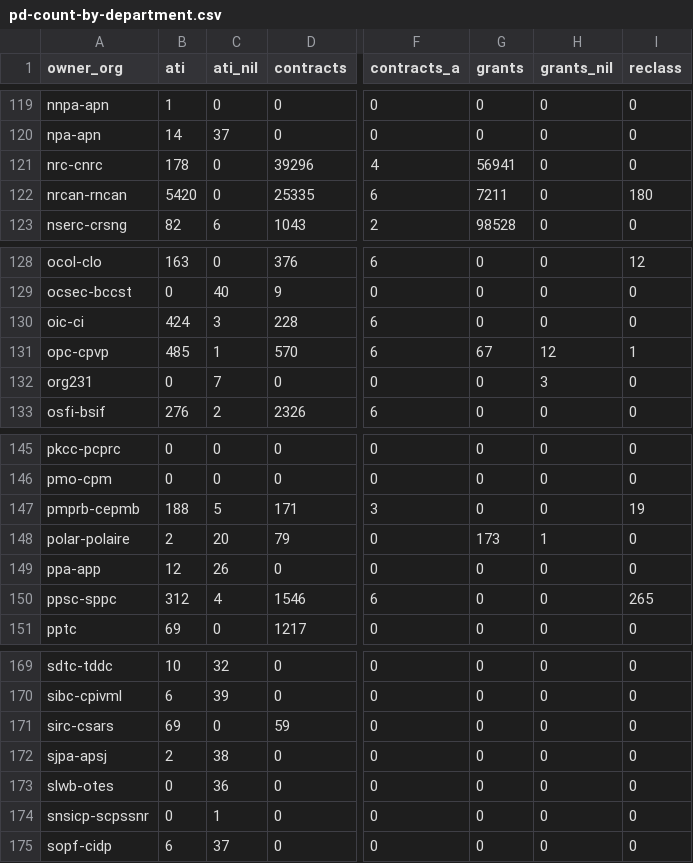
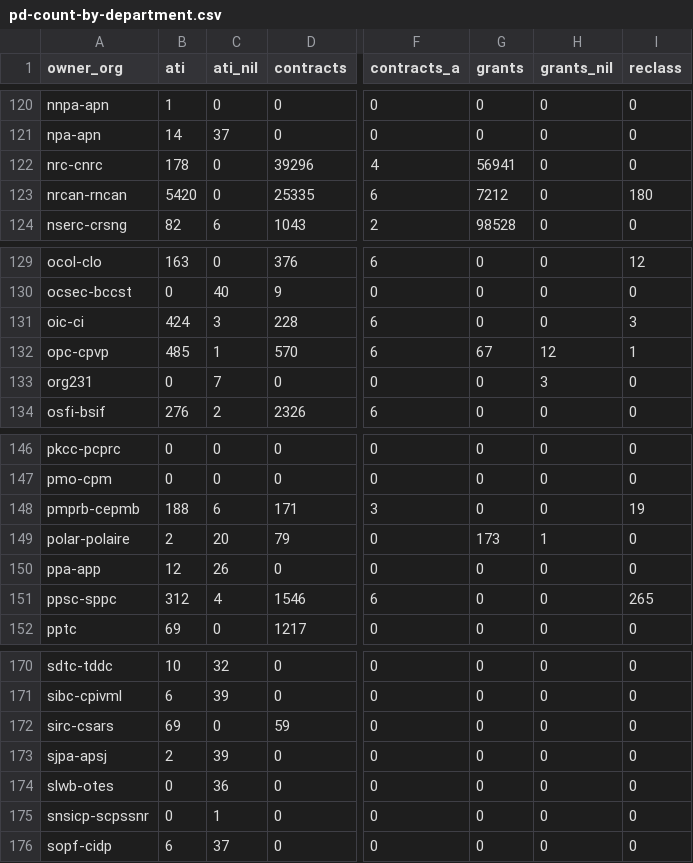
Before and after one commit to PatLittle/OpenGov_R_Scripts, a CSV file: pd-count-by-department.csv, drawn as a sheet; only a part is shown, gaps mark what is left out; addresses are those after the commit; the diff covers the shown part only; the diff names each change by its address in the sheet, - before the commit and + after, or states it on an @@ line.

```diff
--- a/pd-count-by-department.csv
+++ b/pd-count-by-department.csv
-G123 (grants): 7211
+G123 (grants): 7212
-I131 (reclass): 0
+I131 (reclass): 3
-C148 (ati_nil): 5
+C148 (ati_nil): 6
-C173 (ati_nil): 38
+C173 (ati_nil): 39
```
Also changed, not shown: 1 added row and 8 edited cells elsewhere in this file.
